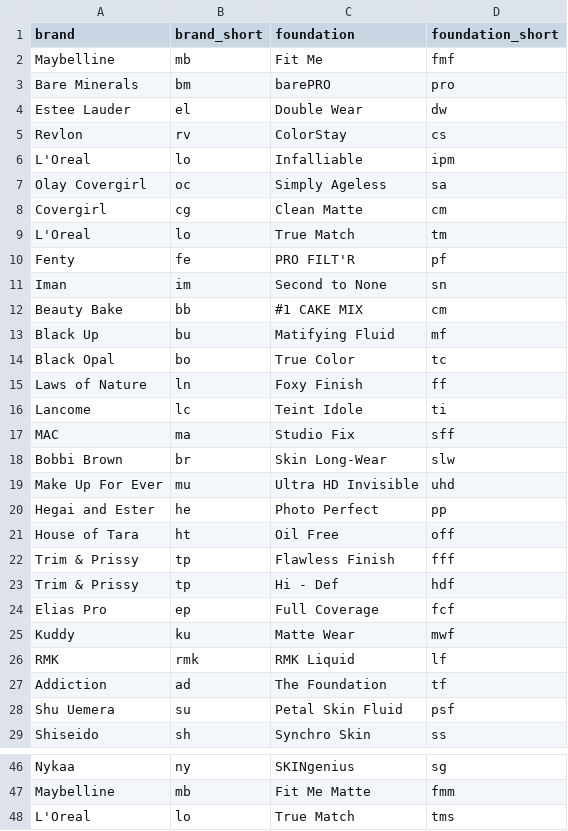
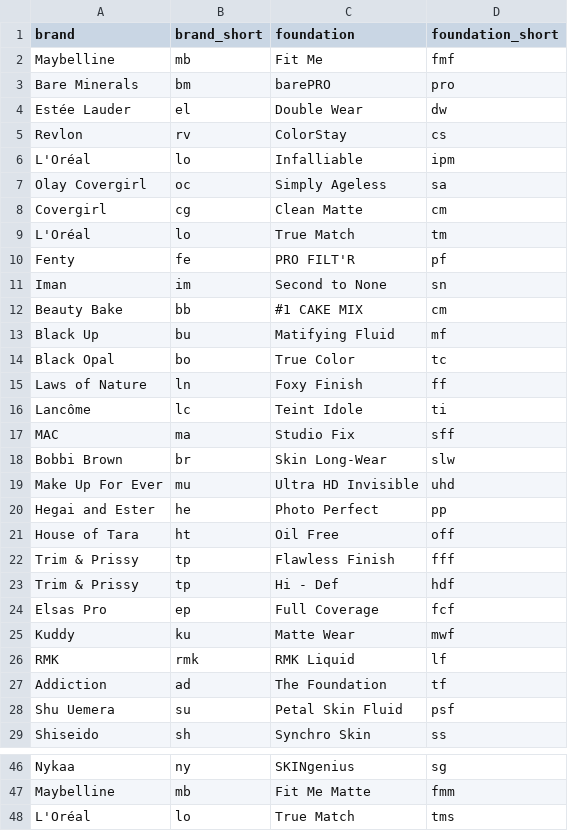
Before and after one commit to the-pudding/makeup-shades, a CSV file: docs/assets/data/brand_dictionary.csv, drawn as a sheet; only a part is shown, gaps mark what is left out.

```diff
--- a/docs/assets/data/brand_dictionary.csv
+++ b/docs/assets/data/brand_dictionary.csv
@@ -3,8 +3,8 @@ Maybelline,mb,Fit Me,fmf
 Bare Minerals,bm,barePRO,pro
-Estee Lauder,el,Double Wear,dw
+Estée Lauder,el,Double Wear,dw
 Revlon,rv,ColorStay,cs
-L'Oreal,lo,Infalliable,ipm
+L'Oréal,lo,Infalliable,ipm
 Olay Covergirl,oc,Simply Ageless,sa
 Covergirl,cg,Clean Matte,cm
-L'Oreal,lo,True Match,tm
+L'Oréal,lo,True Match,tm
 Fenty,fe,PRO FILT'R,pf
@@ -15,3 +15,3 @@ Black Opal,bo,True Color,tc
 Laws of Nature,ln,Foxy Finish,ff
-Lancome,lc,Teint Idole,ti
+Lancôme,lc,Teint Idole,ti
 MAC,ma,Studio Fix,sff
@@ -23,3 +23,3 @@ Trim & Prissy,tp,Flawless Finish,fff
 Trim & Prissy,tp,Hi - Def,hdf
-Elias Pro,ep,Full Coverage,fcf
+Elsas Pro,ep,Full Coverage,fcf
 Kuddy,ku,Matte Wear,mwf
@@ -47,2 +47,2 @@ Nykaa,ny,SKINgenius,sg
 Maybelline,mb,Fit Me Matte,fmm
-L'Oreal,lo,True Match,tms
+L'Oréal,lo,True Match,tms
```
Also changed, not shown: 4 other files.
